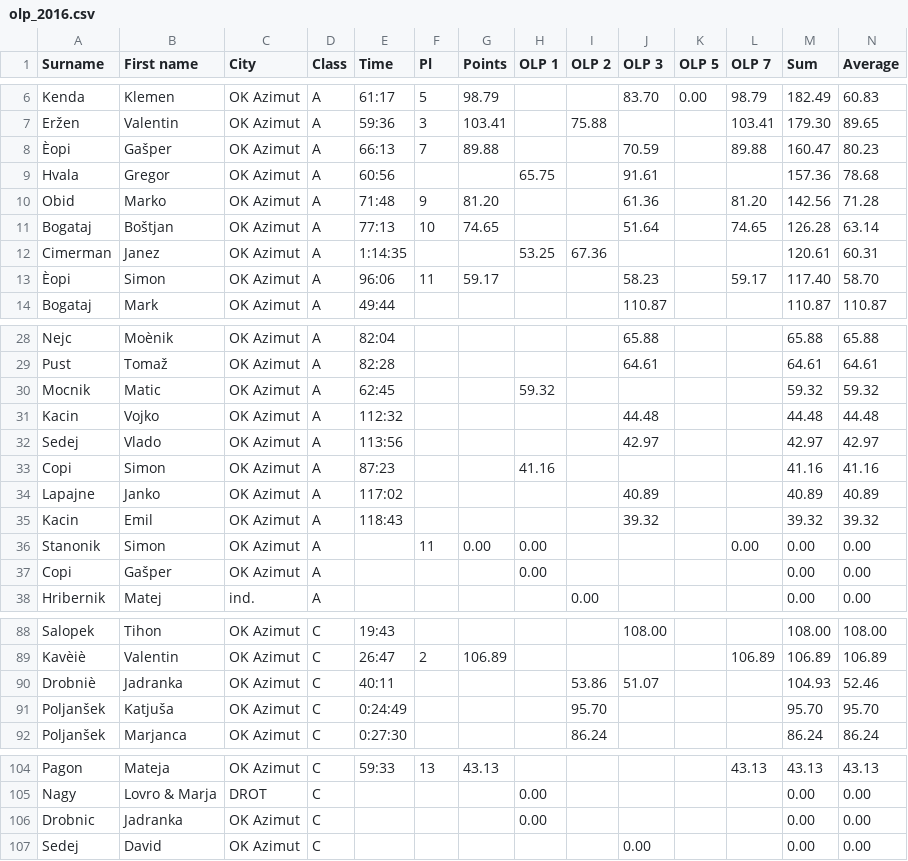
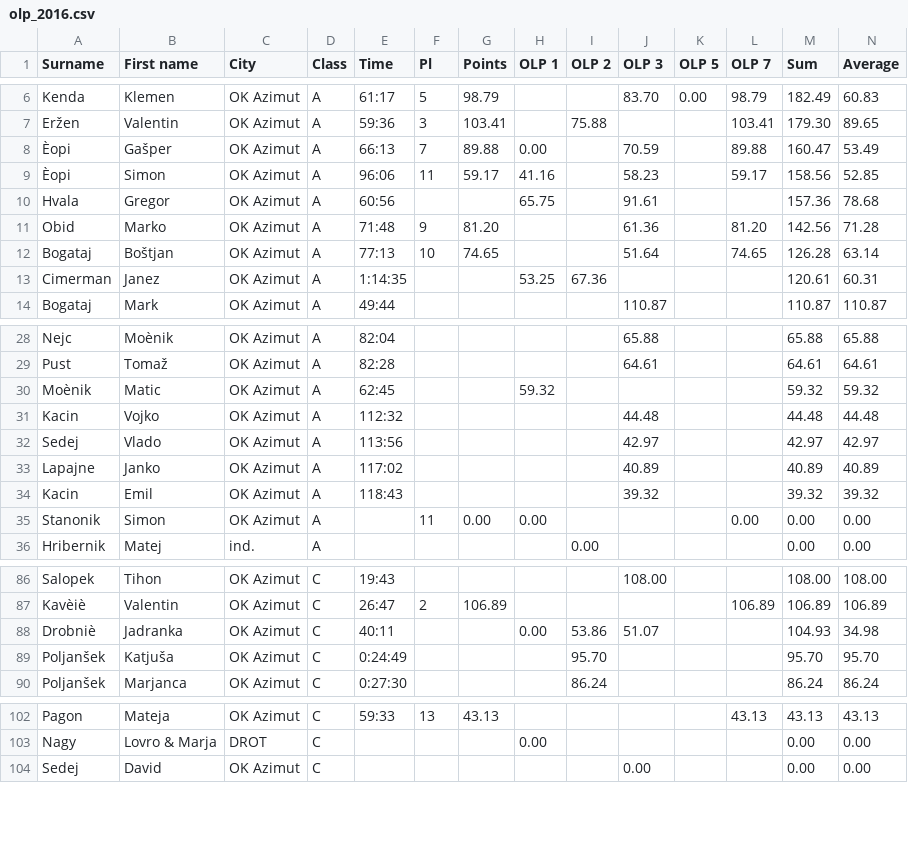
Before and after one commit to klemenkenda/OLP, a CSV file: olp_2016.csv, drawn as a sheet; only a part is shown, gaps mark what is left out; the diff covers the shown part only.

```diff
--- a/olp_2016.csv
+++ b/olp_2016.csv
@@ -7,3 +7,4 @@ Kenda;Klemen;OK Azimut;A;61:17;5;98.79;;;83.70;0.00;98.79;182.49;60.83
 Eržen;Valentin;OK Azimut;A;59:36;3;103.41;;75.88;;;103.41;179.30;89.65
-Èopi;Gašper;OK Azimut;A;66:13;7;89.88;;;70.59;;89.88;160.47;80.23
+Èopi;Gašper;OK Azimut;A;66:13;7;89.88;0.00;;70.59;;89.88;160.47;53.49
+Èopi;Simon;OK Azimut;A;96:06;11;59.17;41.16;;58.23;;59.17;158.56;52.85
 Hvala;Gregor;OK Azimut;A;60:56;;;65.75;;91.61;;;157.36;78.68
@@ -12,3 +13,2 @@ Bogataj;Boštjan;OK Azimut;A;77:13;10;74.65;;;51.64;;74.65;126.28;63.14
 Cimerman;Janez;OK Azimut;A;1:14:35;;;53.25;67.36;;;;120.61;60.31
-Èopi;Simon;OK Azimut;A;96:06;11;59.17;;;58.23;;59.17;117.40;58.70
 Bogataj;Mark;OK Azimut;A;49:44;;;;;110.87;;;110.87;110.87
@@ -29,6 +29,5 @@ Nejc;Moènik;OK Azimut;A;82:04;;;;;65.88;;;65.88;65.88
 Pust;Tomaž;OK Azimut;A;82:28;;;;;64.61;;;64.61;64.61
-Mocnik;Matic;OK Azimut;A;62:45;;;59.32;;;;;59.32;59.32
+Moènik;Matic;OK Azimut;A;62:45;;;59.32;;;;;59.32;59.32
 Kacin;Vojko;OK Azimut;A;112:32;;;;;44.48;;;44.48;44.48
 Sedej;Vlado;OK Azimut;A;113:56;;;;;42.97;;;42.97;42.97
-Copi;Simon;OK Azimut;A;87:23;;;41.16;;;;;41.16;41.16
 Lapajne;Janko;OK Azimut;A;117:02;;;;;40.89;;;40.89;40.89
@@ -36,3 +35,2 @@ Kacin;Emil;OK Azimut;A;118:43;;;;;39.32;;;39.32;39.32
 Stanonik;Simon;OK Azimut;A;;11;0.00;0.00;;;;0.00;0.00;0.00
-Copi;Gašper;OK Azimut;A;;;;0.00;;;;;0.00;0.00
 Hribernik;Matej;ind.;A;;;;;0.00;;;;0.00;0.00
@@ -89,3 +87,3 @@ Salopek;Tihon;OK Azimut;C;19:43;;;;;108.00;;;108.00;108.00
 Kavèiè;Valentin;OK Azimut;C;26:47;2;106.89;;;;;106.89;106.89;106.89
-Drobniè;Jadranka;OK Azimut;C;40:11;;;;53.86;51.07;;;104.93;52.46
+Drobniè;Jadranka;OK Azimut;C;40:11;;;0.00;53.86;51.07;;;104.93;34.98
 Poljanšek;Katjuša;OK Azimut;C;0:24:49;;;;95.70;;;;95.70;95.70
@@ -105,3 +103,2 @@ Pagon;Mateja;OK Azimut;C;59:33;13;43.13;;;;;43.13;43.13;43.13
 Nagy;Lovro & Marja;DROT;C;;;;0.00;;;;;0.00;0.00
-Drobnic;Jadranka;OK Azimut;C;;;;0.00;;;;;0.00;0.00
 Sedej;David;OK Azimut;C;;;;;;0.00;;;0.00;0.00
```
Also changed, not shown: 3 edited cells elsewhere in this file, rezultati/olp1.csv.
